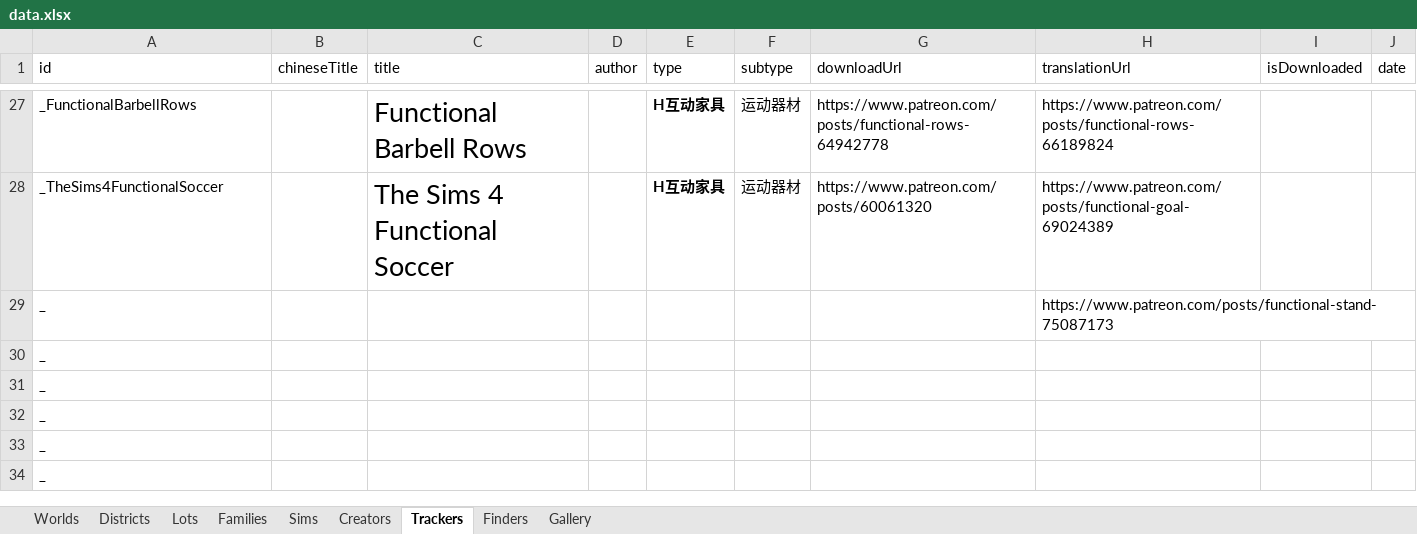
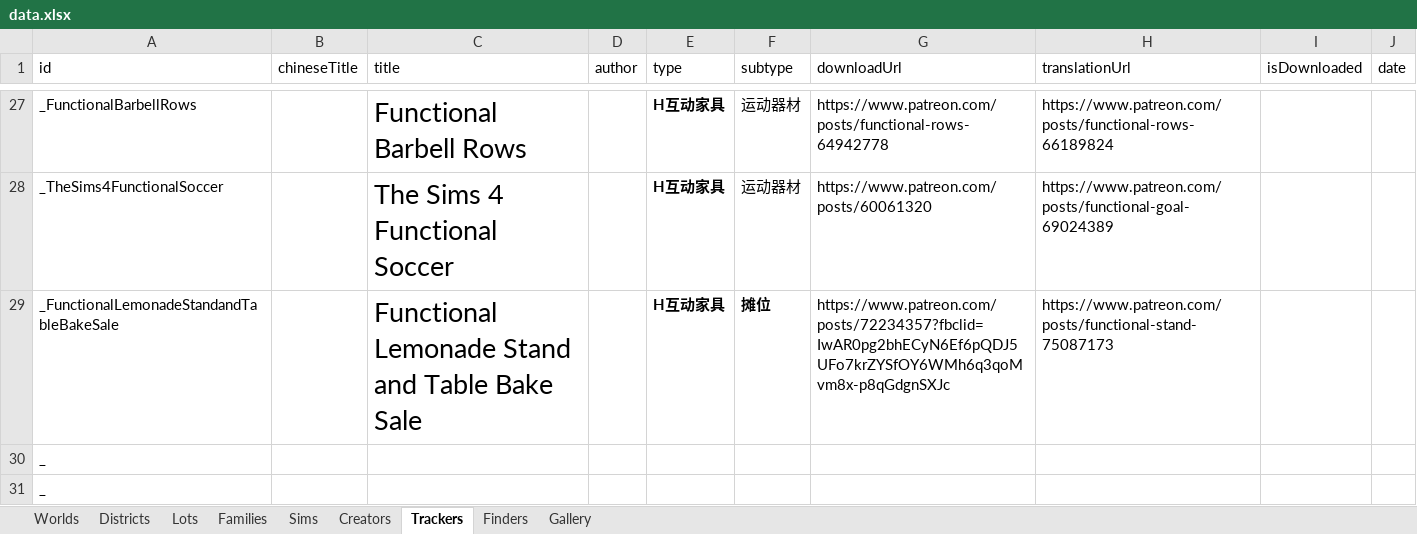
Before and after one commit to fangxrr/sims, an Excel workbook: public/data.xlsx, sheet Trackers, drawn as a sheet; only a part is shown, gaps mark what is left out; the shorter side is filled out with more unchanged rows; values as stored, in another font and other column widths than the file's, no borders; table styles not drawn; removed rows and columns are numbered as before the commit, all else as after; the diff names each change by its address in the sheet, - before the commit and + after, or states it on an @@ line.

Commit message:
update data

```diff
--- a/public/data.xlsx (sheet Trackers)
+++ b/public/data.xlsx (sheet Trackers)
-row 29: _ |  |  |  |  |  |  | https://www.patreon.com/posts/functional-stand-75087173
+row 29: _FunctionalLemonadeStandandTableBakeSale |  | Functional Lemonade Stand and Table Bake Sale |  | H互动家具 | 摊位 | https://www.patreon.com/posts/72234357?fbclid=IwAR0pg2bhECyN6Ef6pQDJ5UFo7krZYSfOY6WMh6q3qoMvm8x-p8qGdgnSXJc | https://www.patreon.com/posts/functional-stand-75087173
```
Also changed, not shown: 4 other files.
